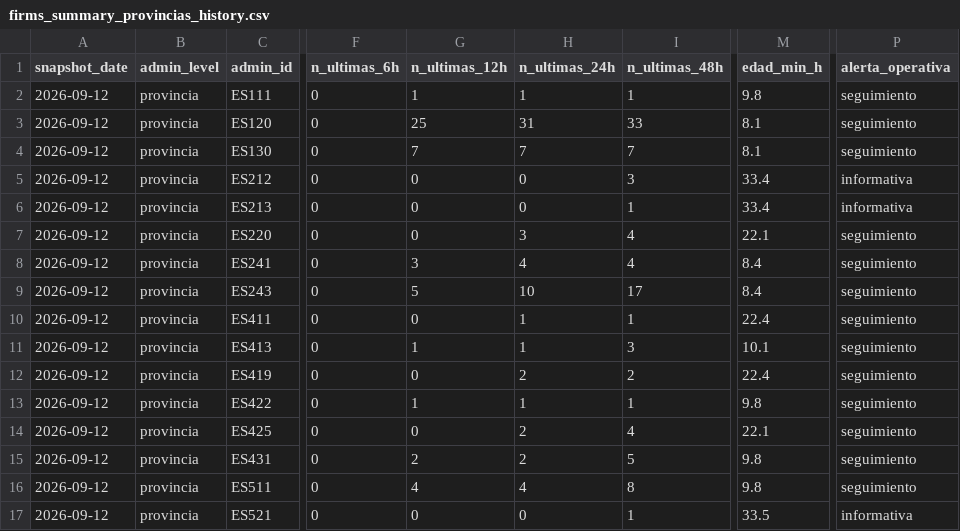
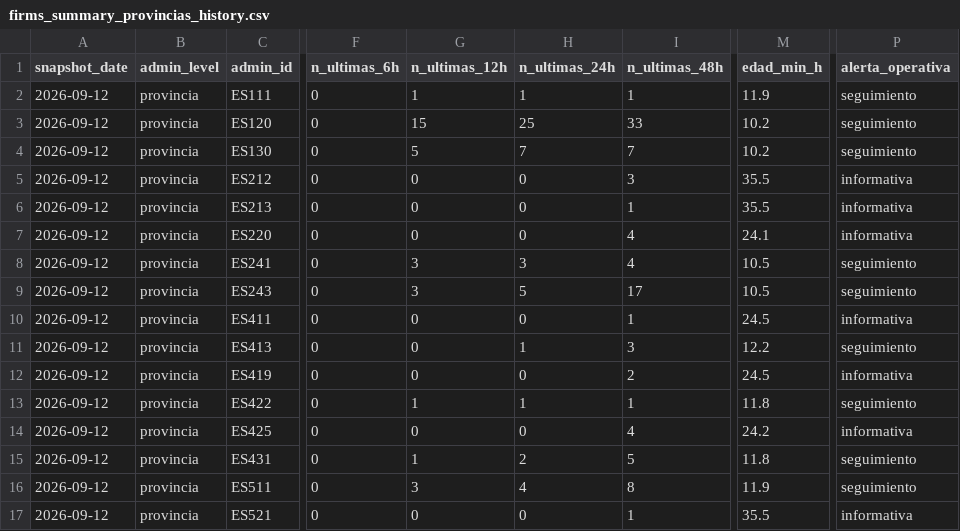
Before and after one commit to santiagomota/visor-fuego, a CSV file: assets/history/firms_summary_provincias_history.csv, drawn as a sheet; only a part is shown, gaps mark what is left out; the diff covers the shown part only; the diff names each change by its address in the sheet, - before the commit and + after, or states it on an @@ line.

```diff
--- a/assets/history/firms_summary_provincias_history.csv
+++ b/assets/history/firms_summary_provincias_history.csv
-M2 (edad_min_h): 9.8
+M2 (edad_min_h): 11.9
-G3 (n_ultimas_12h): 25
+G3 (n_ultimas_12h): 15
-H3 (n_ultimas_24h): 31
+H3 (n_ultimas_24h): 25
-M3:M4 (edad_min_h): 8.1
+M3:M4 (edad_min_h): 10.2
-G4 (n_ultimas_12h): 7
+G4 (n_ultimas_12h): 5
-M5:M6 (edad_min_h): 33.4
+M5:M6 (edad_min_h): 35.5
-H7 (n_ultimas_24h): 3
+H7 (n_ultimas_24h): 0
-M7 (edad_min_h): 22.1
+M7 (edad_min_h): 24.1
-P7 (alerta_operativa): seguimiento
+P7 (alerta_operativa): informativa
-H8 (n_ultimas_24h): 4
+H8 (n_ultimas_24h): 3
-M8:M9 (edad_min_h): 8.4
+M8:M9 (edad_min_h): 10.5
-G9 (n_ultimas_12h): 5
+G9 (n_ultimas_12h): 3
-H9 (n_ultimas_24h): 10
+H9 (n_ultimas_24h): 5
-H10 (n_ultimas_24h): 1
+H10 (n_ultimas_24h): 0
-M10 (edad_min_h): 22.4
+M10 (edad_min_h): 24.5
-P10 (alerta_operativa): seguimiento
+P10 (alerta_operativa): informativa
-G11 (n_ultimas_12h): 1
+G11 (n_ultimas_12h): 0
-M11 (edad_min_h): 10.1
+M11 (edad_min_h): 12.2
-H12 (n_ultimas_24h): 2
+H12 (n_ultimas_24h): 0
-M12 (edad_min_h): 22.4
+M12 (edad_min_h): 24.5
-P12 (alerta_operativa): seguimiento
+P12 (alerta_operativa): informativa
-M13 (edad_min_h): 9.8
+M13 (edad_min_h): 11.8
-H14 (n_ultimas_24h): 2
+H14 (n_ultimas_24h): 0
-M14 (edad_min_h): 22.1
+M14 (edad_min_h): 24.2
-P14 (alerta_operativa): seguimiento
+P14 (alerta_operativa): informativa
-G15 (n_ultimas_12h): 2
+G15 (n_ultimas_12h): 1
-M15 (edad_min_h): 9.8
+M15 (edad_min_h): 11.8
-G16 (n_ultimas_12h): 4
+G16 (n_ultimas_12h): 3
-M16 (edad_min_h): 9.8
+M16 (edad_min_h): 11.9
-M17 (edad_min_h): 33.5
+M17 (edad_min_h): 35.5
```
Also changed, not shown: 23 edited cells elsewhere in this file, assets/alerts/operational_alerts.csv, assets/firms/firms_active_fires.csv, 30 other files.
